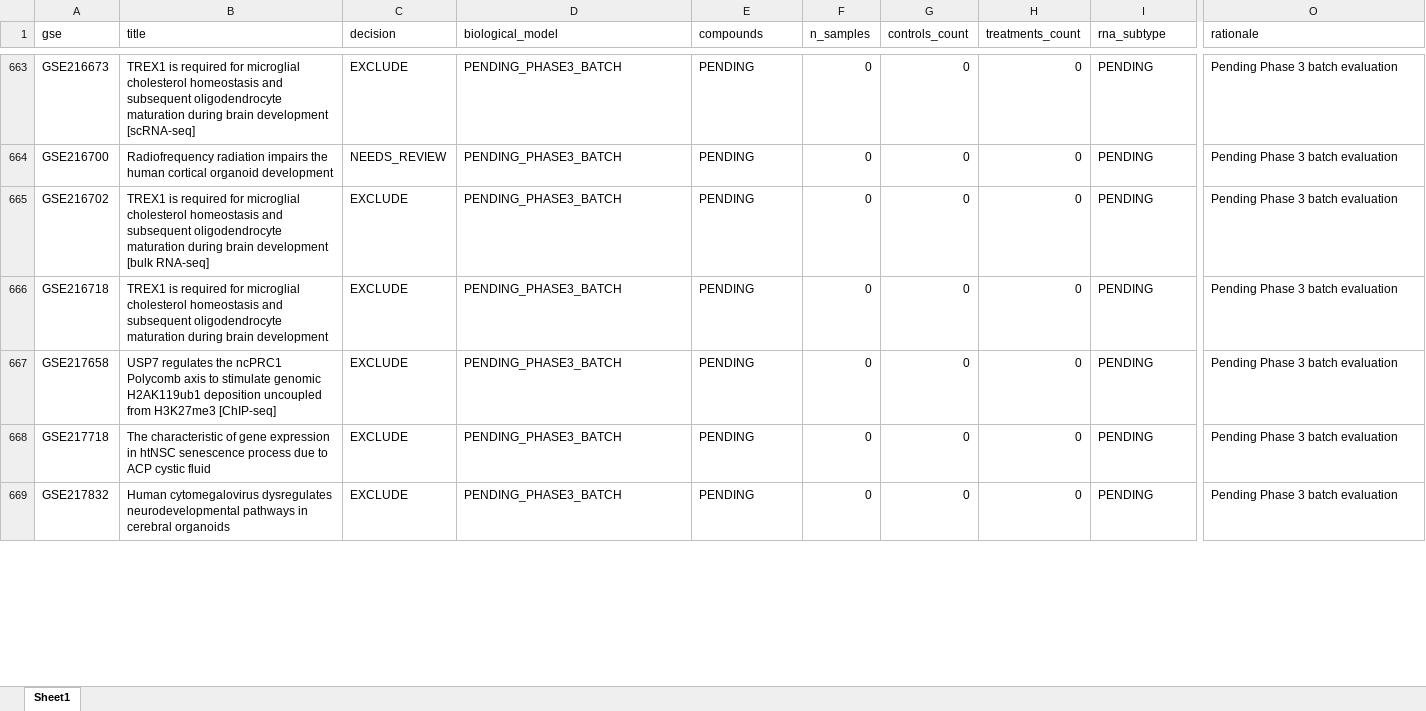
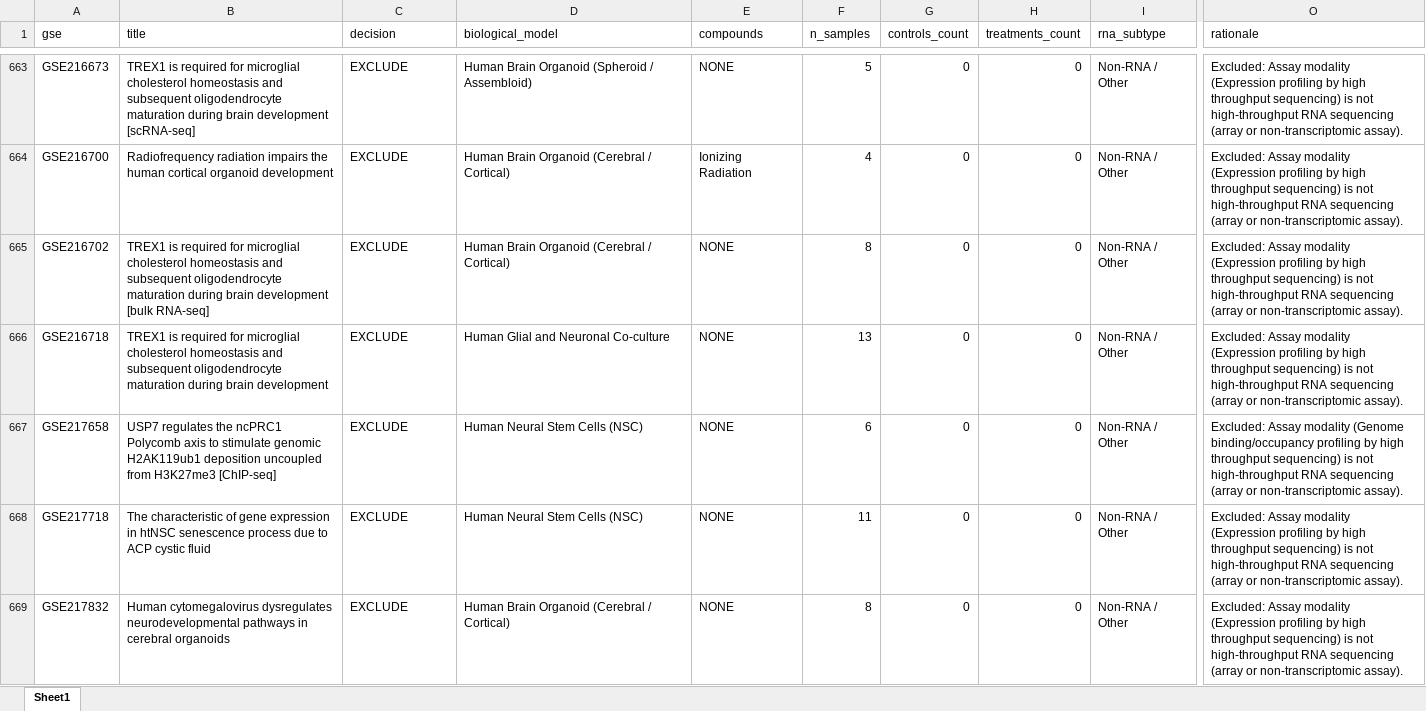
Before and after one commit to bioprintingLabsInc/DNT-Organoid-AI, an Excel workbook: data/metadata/dnt_master_dataset_inventory.xlsx, sheet Sheet1, drawn as a sheet; only a part is shown, gaps mark what is left out; values as stored, in another font and other column widths than the file's, no borders; the diff covers the shown part only; the diff names each change by its address in the sheet, - before the commit and + after, or states it on an @@ line.

```diff
--- a/data/metadata/dnt_master_dataset_inventory.xlsx (sheet Sheet1)
+++ b/data/metadata/dnt_master_dataset_inventory.xlsx (sheet Sheet1)
-D663 (biological_model): PENDING_PHASE3_BATCH
+D663 (biological_model): Human Brain Organoid (Spheroid / Assembloid)
-E663 (compounds): PENDING
+E663 (compounds): NONE
-F663 (n_samples): 0
+F663 (n_samples): 5
-I663:I669 (rna_subtype): PENDING
+I663:I669 (rna_subtype): Non-RNA / Other
-O663:O666 (rationale): Pending Phase 3 batch evaluation
+O663:O666 (rationale): Excluded: Assay modality (Expression profiling by high throughput sequencing) is not high-throughput RNA sequencing (array or non-transcriptomic assay).
-C664 (decision): NEEDS_REVIEW
+C664 (decision): EXCLUDE
-D664:D665 (biological_model): PENDING_PHASE3_BATCH
+D664:D665 (biological_model): Human Brain Organoid (Cerebral / Cortical)
-E664 (compounds): PENDING
+E664 (compounds): Ionizing Radiation
-F664 (n_samples): 0
+F664 (n_samples): 4
-E665:E669 (compounds): PENDING
+E665:E669 (compounds): NONE
-F665 (n_samples): 0
+F665 (n_samples): 8
-D666 (biological_model): PENDING_PHASE3_BATCH
+D666 (biological_model): Human Glial and Neuronal Co-culture
-F666 (n_samples): 0
+F666 (n_samples): 13
-D667:D668 (biological_model): PENDING_PHASE3_BATCH
+D667:D668 (biological_model): Human Neural Stem Cells (NSC)
-F667 (n_samples): 0
+F667 (n_samples): 6
-O667 (rationale): Pending Phase 3 batch evaluation
+O667 (rationale): Excluded: Assay modality (Genome binding/occupancy profiling by high throughput sequencing) is not high-throughput RNA sequencing (array or non-transcriptomic assay).
-F668 (n_samples): 0
+F668 (n_samples): 11
-O668:O669 (rationale): Pending Phase 3 batch evaluation
+O668:O669 (rationale): Excluded: Assay modality (Expression profiling by high throughput sequencing) is not high-throughput RNA sequencing (array or non-transcriptomic assay).
-D669 (biological_model): PENDING_PHASE3_BATCH
+D669 (biological_model): Human Brain Organoid (Cerebral / Cortical)
-F669 (n_samples): 0
+F669 (n_samples): 8
```
Also changed, not shown: 220 edited cells elsewhere in this sheet, outputs/verification/phase3/phase3_decision_log.xlsx, outputs/verification/phase3/phase3_master_inventory.xlsx, 8 other files.
